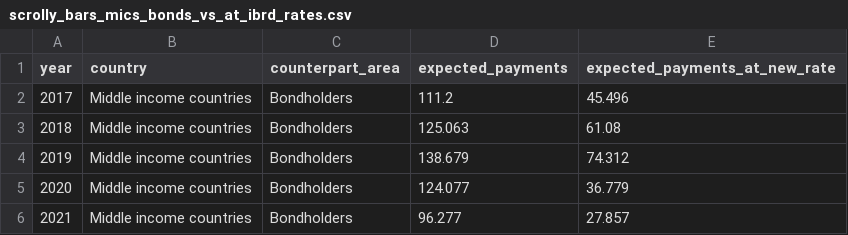
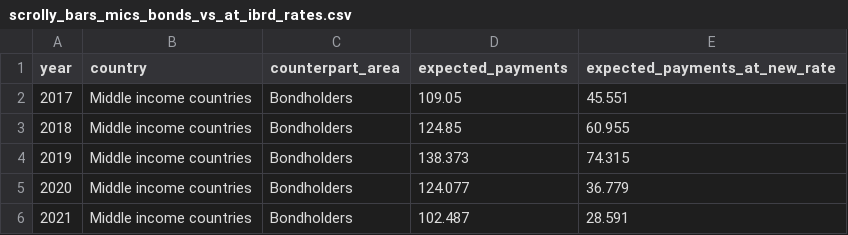
Before and after one commit to ONEcampaign/interest_rates, a CSV file: scrolly_bars_mics_bonds_vs_at_ibrd_rates.csv, drawn as a sheet.

```diff
--- a/scrolly_bars_mics_bonds_vs_at_ibrd_rates.csv
+++ b/scrolly_bars_mics_bonds_vs_at_ibrd_rates.csv
@@ -1,6 +1,6 @@
 year,country,counterpart_area,expected_payments,expected_payments_at_new_rate
-2017,Middle income countries,Bondholders,111.2,45.496
-2018,Middle income countries,Bondholders,125.063,61.08
-2019,Middle income countries,Bondholders,138.679,74.312
+2017,Middle income countries,Bondholders,109.05,45.551
+2018,Middle income countries,Bondholders,124.85,60.955
+2019,Middle income countries,Bondholders,138.373,74.315
 2020,Middle income countries,Bondholders,124.077,36.779
-2021,Middle income countries,Bondholders,96.277,27.857
+2021,Middle income countries,Bondholders,102.487,28.591
```
Also changed, not shown: scrolly_bars_africa_bonds_vs_at_ibrd_rates.csv, 1 other file.
